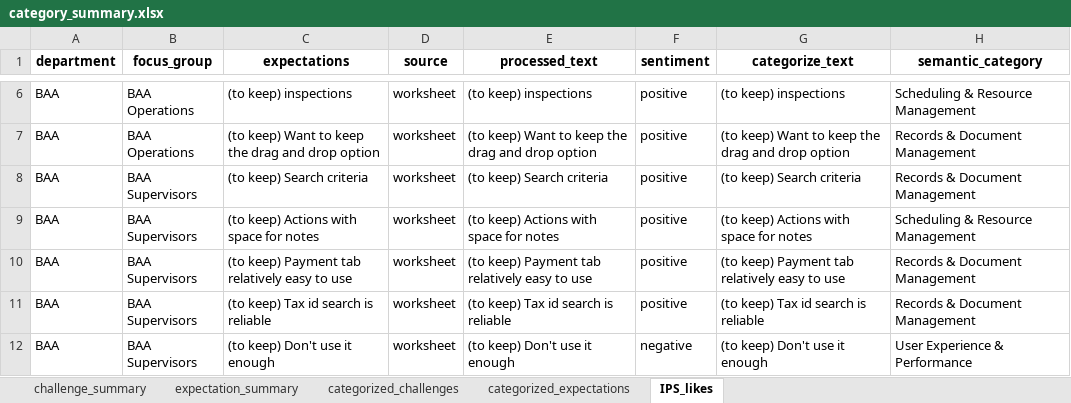
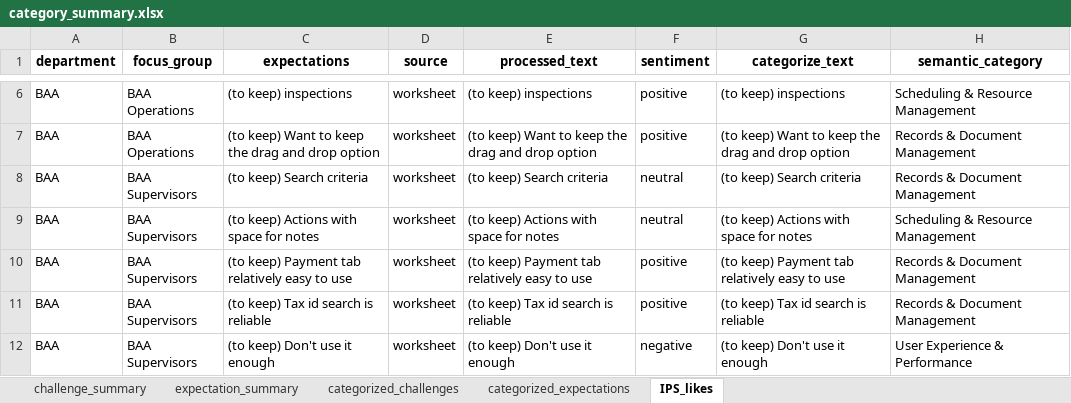
Before and after one commit to lilswapnil/IPS, an Excel workbook: output/processed/category_summary.xlsx, sheet IPS_likes, drawn as a sheet; only a part is shown, gaps mark what is left out; values as stored, in another font and other column widths than the file's, no borders; the diff covers the shown part only; the diff names each change by its address in the sheet, - before the commit and + after, or states it on an @@ line.

```diff
--- a/output/processed/category_summary.xlsx (sheet IPS_likes)
+++ b/output/processed/category_summary.xlsx (sheet IPS_likes)
-F8:F9 (sentiment): positive
+F8:F9 (sentiment): neutral
```
Also changed, not shown: 49 edited cells elsewhere in this sheet, sheet categorized_challenges, sheet categorized_expectations, sheet expectation_summary, sheet challenge_summary, 37 other files.
